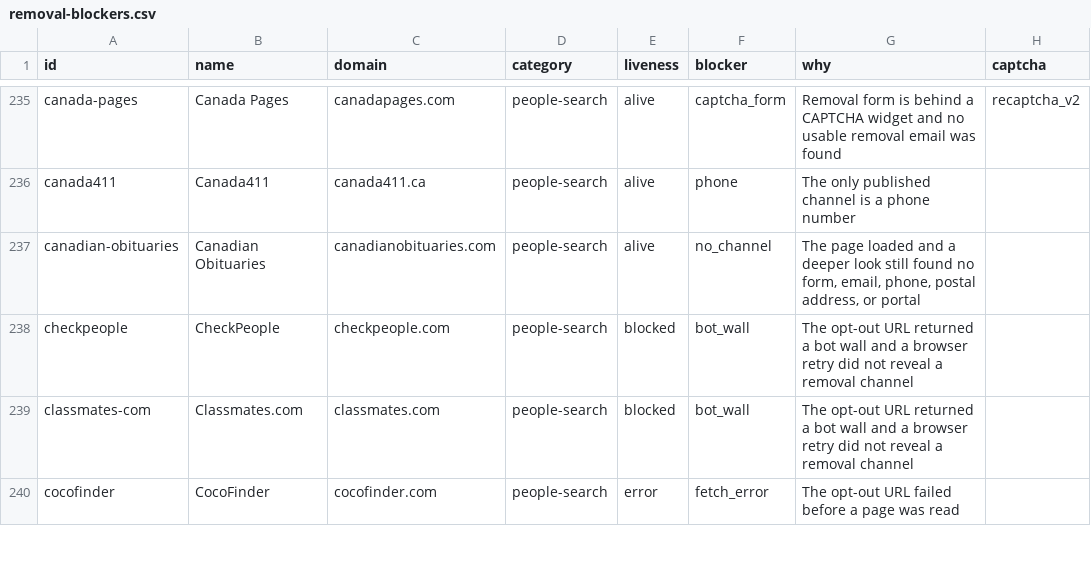
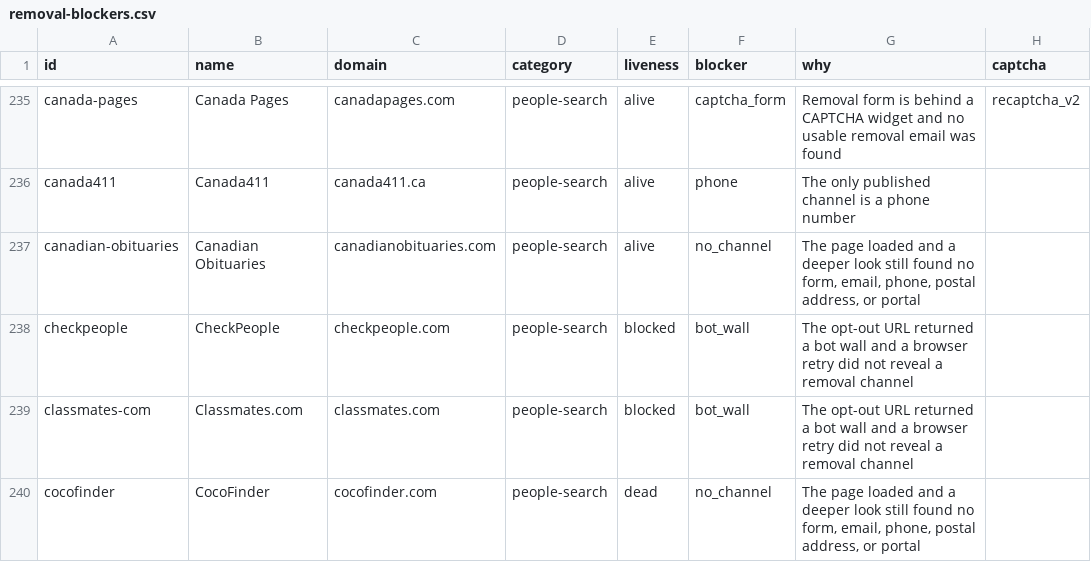
Before and after one commit to cvs0/data-brokers-list, a CSV file: data/v4/removal-blockers.csv, drawn as a sheet; only a part is shown, gaps mark what is left out; the diff covers the shown part only; the diff names each change by its address in the sheet, - before the commit and + after, or states it on an @@ line.

Commit message:
fix: mark seven unreachable brokers offline
Five sites (NumLooker, CocoFinder, CocoFinder.net, FastPeopleSearch.io,
TruePeopleSearch.net) return Cloudflare 522 or time out. The name searches
on californiacriminalrecords.org and texasarrestwarrants.org return 404.

```diff
--- a/data/v4/removal-blockers.csv
+++ b/data/v4/removal-blockers.csv
-E240 (liveness): error
+E240 (liveness): dead
-F240 (blocker): fetch_error
+F240 (blocker): no_channel
-G240 (why): The opt-out URL failed before a page was read
+G240 (why): The page loaded and a deeper look still found no form, email, phone, postal address, or portal
```
Also changed, not shown: 14 edited cells elsewhere in this file, data/v4/brokers.csv, 3 other files.
